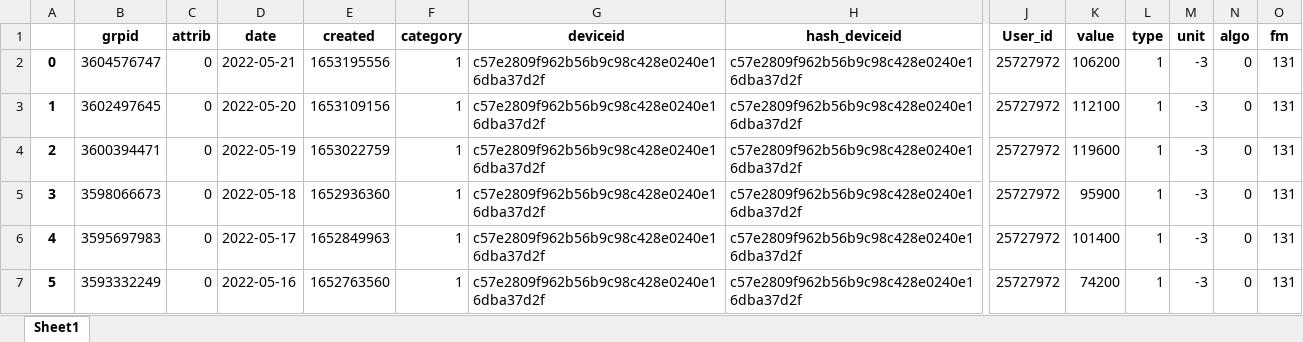
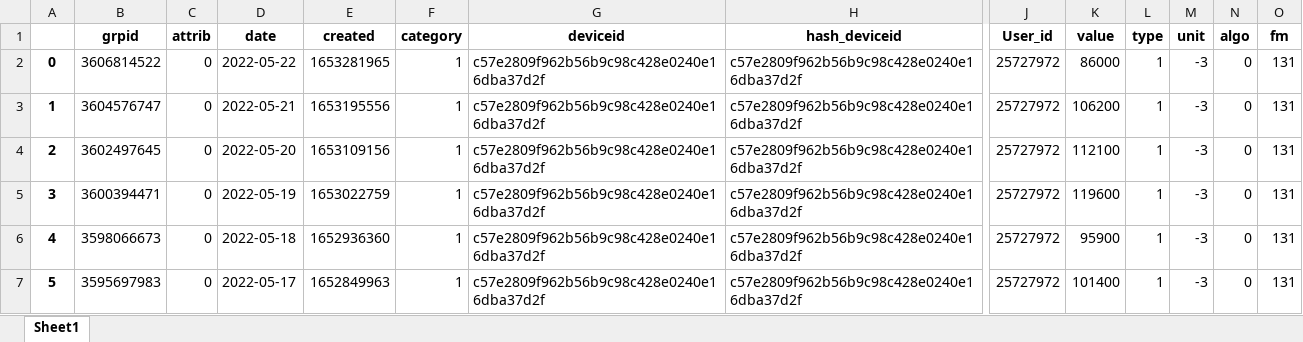
Before and after one commit to withings-sas/api-oauth2-python, an Excel workbook: all_weights.xlsx, sheet Sheet1, drawn as a sheet; only a part is shown, gaps mark what is left out; the shorter side is filled out with more unchanged rows; values as stored, in another font and other column widths than the file's, no borders; addresses are those after the commit; rows hold the shown columns only; the diff names each change by its address in the sheet, - before the commit and + after, or states it on an @@ line.

```diff
--- a/all_weights.xlsx (sheet Sheet1)
+++ b/all_weights.xlsx (sheet Sheet1)
+row 2: 0 | 3606814522 | 0 | 2022-05-22 | 1653281965 | 1 | c57e2809f962b56b9c98c428e0240e16dba37d2f | c57e2809f962b56b9c98c428e0240e16dba37d2f | 25727972 | 86000 | 1 | -3 | 0 | 131
@@ column A renumbered from row 3 down @@
```
Also changed, not shown: Devices.xlsx, 3 other files.
